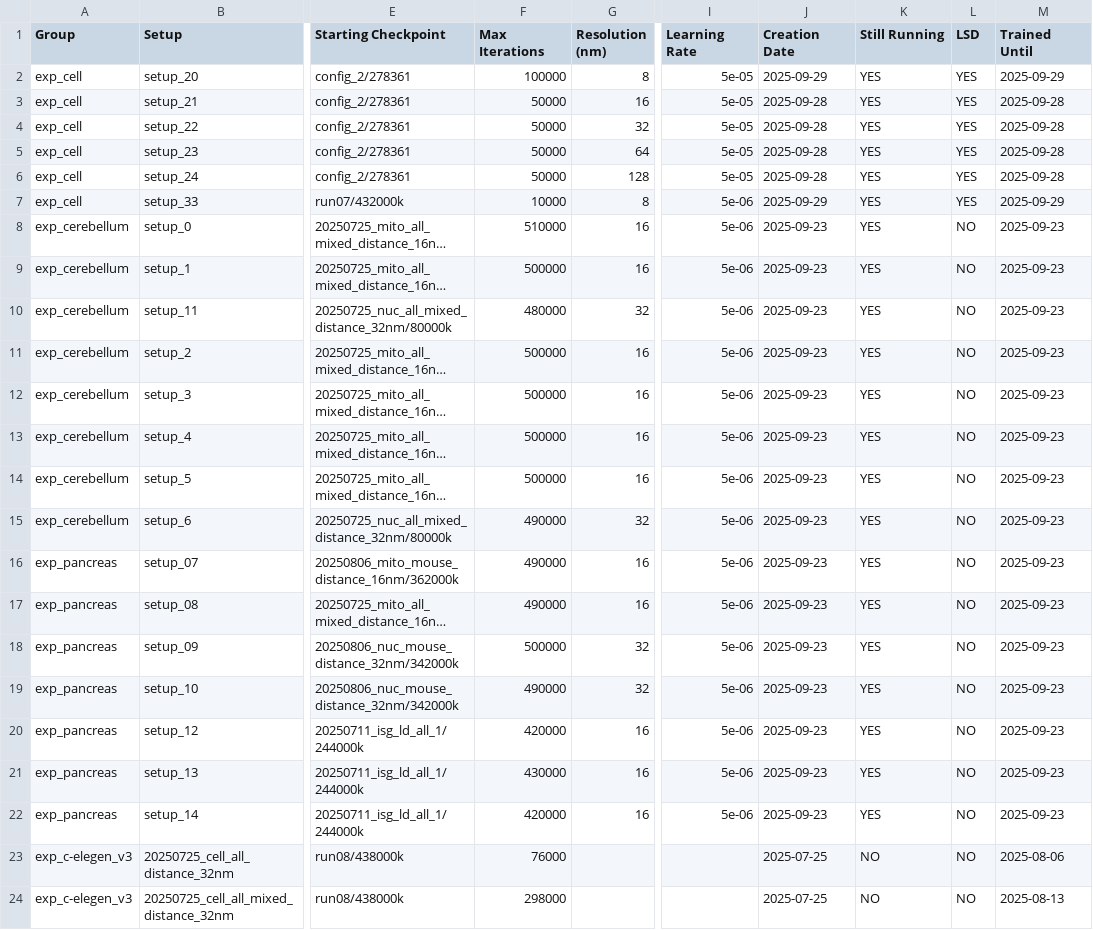
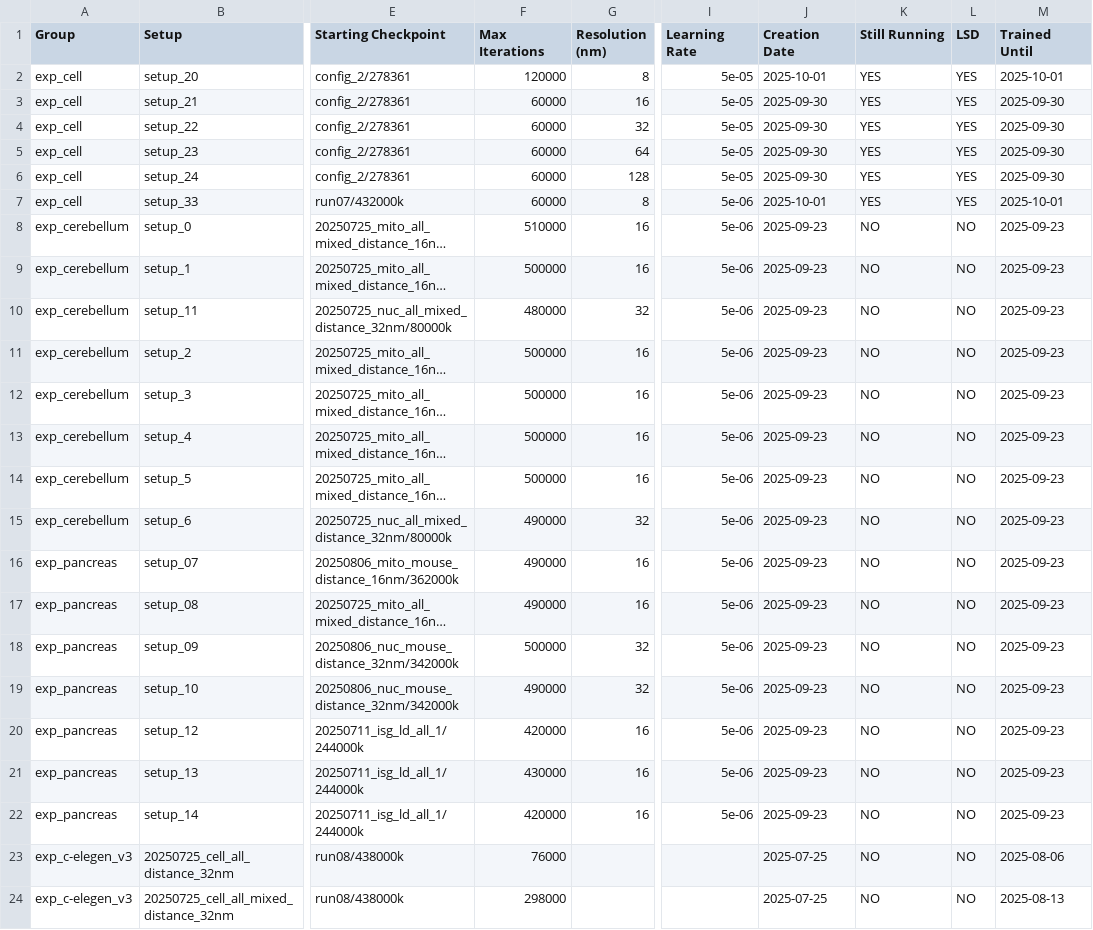
Before and after one commit to janelia-cellmap/exp-overview, a CSV file: data/processed/auto_generated_overview.csv, drawn as a sheet; only a part is shown, gaps mark what is left out; long unchanged cells end in …; the diff covers the shown part only; the diff names each change by its address in the sheet, - before the commit and + after, or states it on an @@ line.

```diff
--- a/data/processed/auto_generated_overview.csv
+++ b/data/processed/auto_generated_overview.csv
-F2 (Max Iterations): 100000
+F2 (Max Iterations): 120000
-J2 (Creation Date): 2025-09-29
+J2 (Creation Date): 2025-10-01
-M2 (Trained Until): 2025-09-29
+M2 (Trained Until): 2025-10-01
-F3:F6 (Max Iterations): 50000
+F3:F6 (Max Iterations): 60000
-J3:J6 (Creation Date): 2025-09-28
+J3:J6 (Creation Date): 2025-09-30
-M3:M6 (Trained Until): 2025-09-28
+M3:M6 (Trained Until): 2025-09-30
-F7 (Max Iterations): 10000
+F7 (Max Iterations): 60000
-J7 (Creation Date): 2025-09-29
+J7 (Creation Date): 2025-10-01
-M7 (Trained Until): 2025-09-29
+M7 (Trained Until): 2025-10-01
-K8:K22 (Still Running): YES
+K8:K22 (Still Running): NO
```
Also changed, not shown: 36 edited cells elsewhere in this file, 5 other files.
